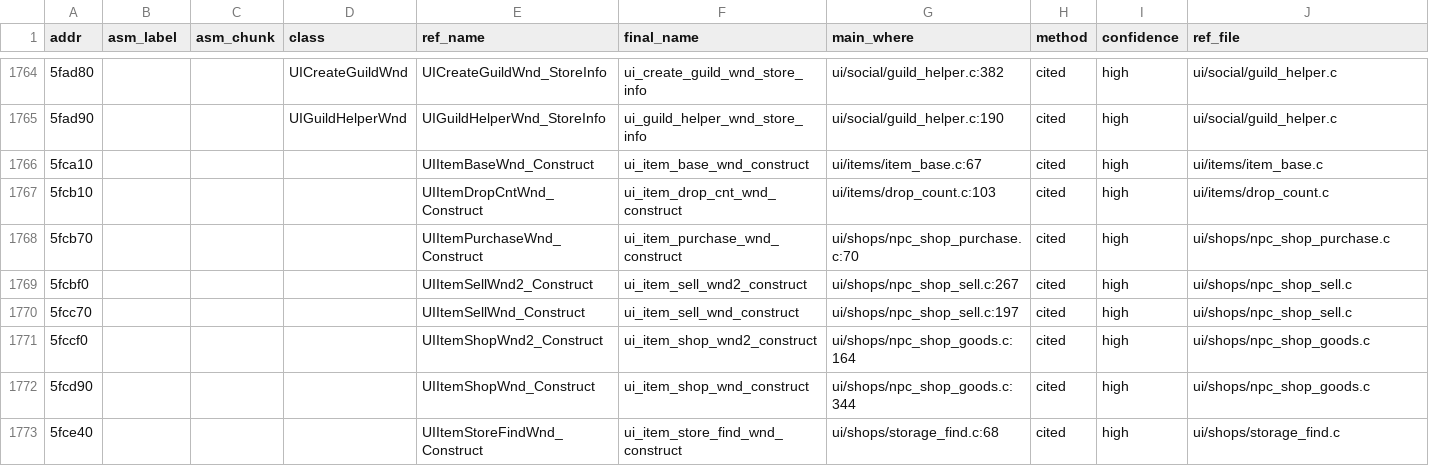
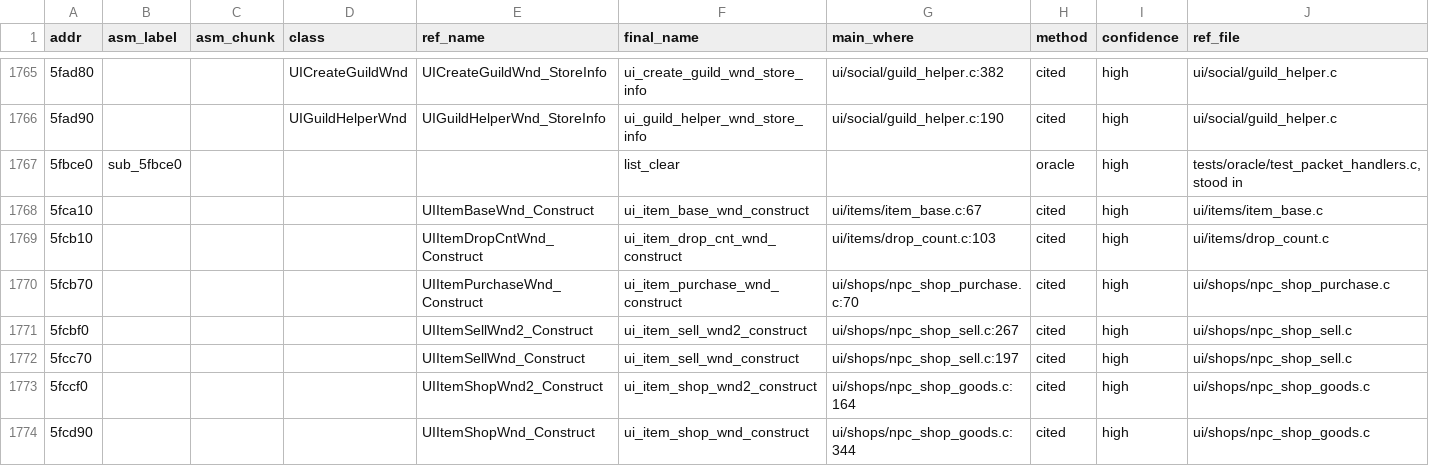
Before and after one commit to HampterDev/2022-04-06-ragexe-in-c, a TSV file: tools/funcmap/function_map.tsv, drawn as a sheet; only a part is shown, gaps mark what is left out; the shorter side is filled out with more unchanged rows; the diff covers the shown part only.

```diff
--- a/tools/funcmap/function_map.tsv
+++ b/tools/funcmap/function_map.tsv
@@ -1765,2 +1766,3 @@ addr	asm_label	asm_chunk	class	ref_name	final_name	main_where	method	confidence
 5fad90			UIGuildHelperWnd	UIGuildHelperWnd_StoreInfo	ui_guild_helper_wnd_store_info	ui/social/guild_helper.c:190	cited	high	ui/social/guild_helper.c
+5fbce0	sub_5fbce0				list_clear		oracle	high	tests/oracle/test_packet_handlers.c, stood in
 5fca10				UIItemBaseWnd_Construct	ui_item_base_wnd_construct	ui/items/item_base.c:67	cited	high	ui/items/item_base.c
```
Also changed, not shown: 11 added rows, 3 removed rows and 1 edited cell elsewhere in this file, tools/funcmap/oracle_pairs.tsv.
